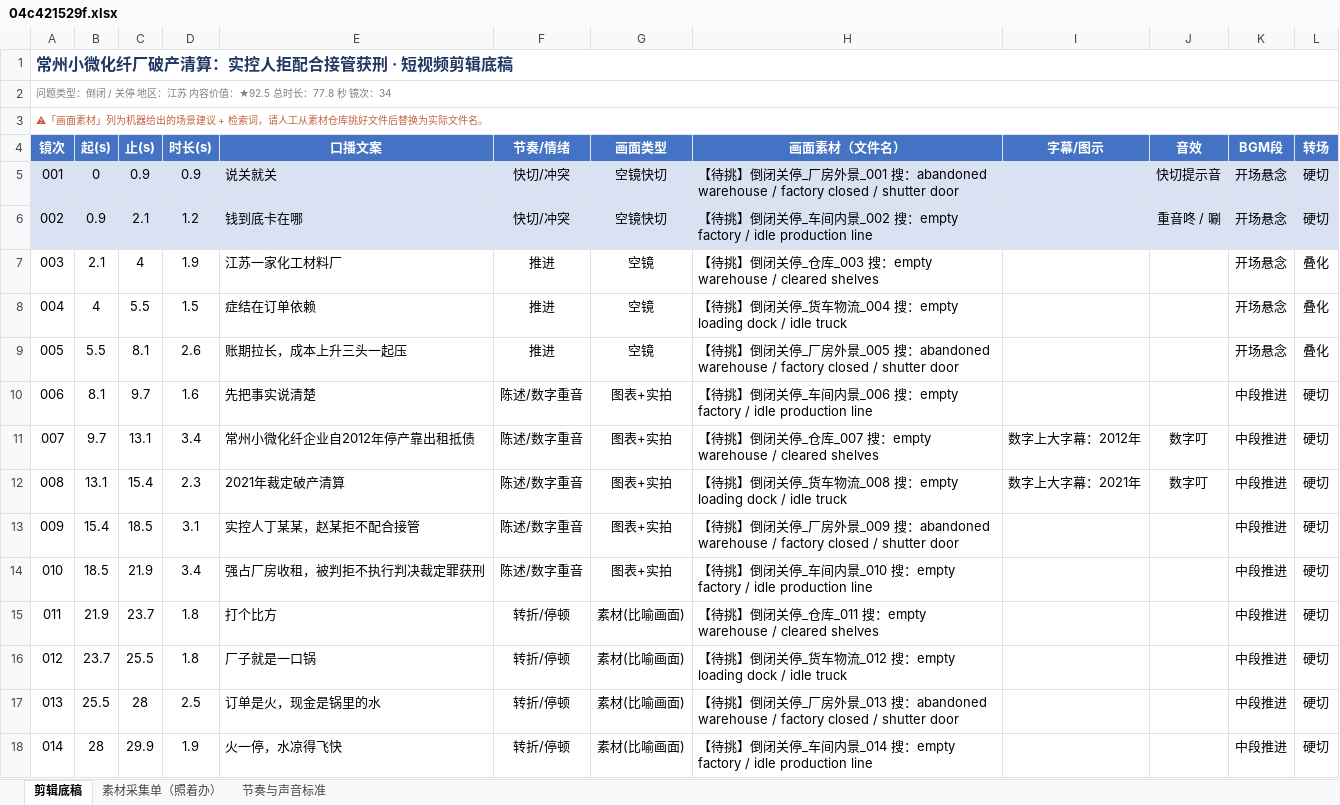
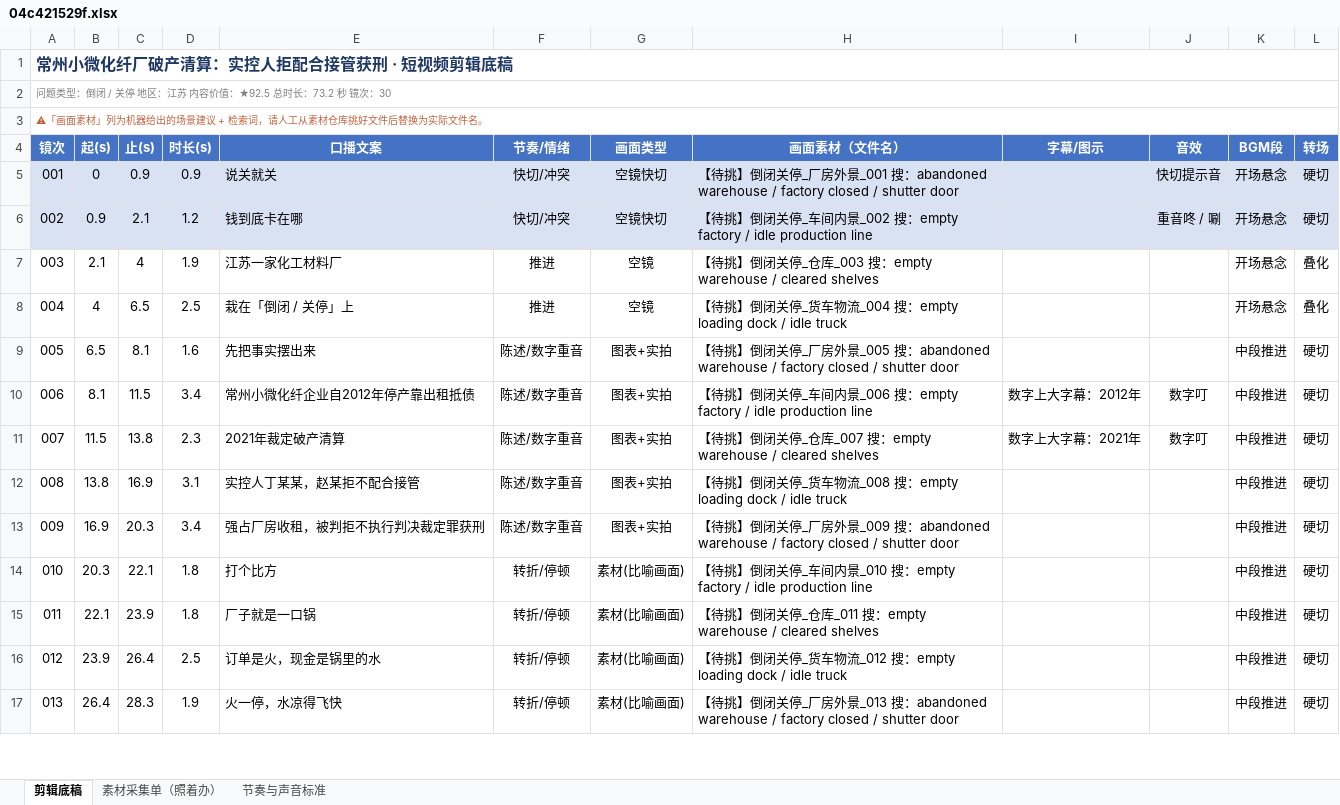
Before and after one commit to tedvong894/yrd-mfg-intel, an Excel workbook: workshop/04c421529f.xlsx, sheet 剪辑底稿, drawn as a sheet; only a part is shown; values as stored, in another font and other column widths than the file's, no borders; removed rows and columns are numbered as before the commit, all else as after; the diff covers the shown part only; the diff names each change by its address in the sheet, - before the commit and + after, or states it on an @@ line.

Commit message:
短视频工坊：04c421529f.xlsx（重写文案去模板化+财务深度）

```diff
--- a/workshop/04c421529f.xlsx (sheet 剪辑底稿)
+++ b/workshop/04c421529f.xlsx (sheet 剪辑底稿)
@@ column A (镜次) renumbered from row 2 down @@
-C8 (止(s)): 5.5
+C8 (止(s)): 6.5
-D8 (时长(s)): 1.5
+D8 (时长(s)): 2.5
-E8 (口播文案): 症结在订单依赖
+E8 (口播文案): 栽在「倒闭 / 关停」上
-row 9: 005 | 5.5 | 8.1 | 2.6 | 账期拉长，成本上升三头一起压 | 推进 | 空镜 | 【待挑】倒闭关停_厂房外景_005 搜：abandoned warehouse / factory closed / shutter door |  |  | 开场悬念 | 叠化
+row 9: 005 | 6.5 | 8.1 | 1.6 | 先把事实摆出来 | 陈述/数字重音 | 图表+实拍 | 【待挑】倒闭关停_厂房外景_005 搜：abandoned warehouse / factory closed / shutter door |  |  | 中段推进 | 硬切
-C10 (止(s)): 9.7
+C10 (止(s)): 11.5
-D10 (时长(s)): 1.6
+D10 (时长(s)): 3.4
-E10 (口播文案): 先把事实说清楚
+E10 (口播文案): 常州小微化纤企业自2012年停产靠出租抵债
-I10 (字幕/图示): (empty)
+I10 (字幕/图示): 数字上大字幕：2012年
-J10 (音效): (empty)
+J10 (音效): 数字叮
-row 11: 007 | 9.7 | 13.1 | 3.4 | 常州小微化纤企业自2012年停产靠出租抵债 | 陈述/数字重音 | 图表+实拍 | 【待挑】倒闭关停_仓库_007 搜：empty warehouse / cleared shelves | 数字上大字幕：2012年 | 数字叮 | 中段推进 | 硬切
-B11 (起(s)): 13.1
+B11 (起(s)): 11.5
-C11 (止(s)): 15.4
+C11 (止(s)): 13.8
-H11 (画面素材（文件名）): …闭关停_货车物流_008 搜：empty loading dock / idle truck
+H11 (画面素材（文件名）): …闭关停_仓库_007 搜：empty warehouse / cleared shelves
-B12 (起(s)): 15.4
+B12 (起(s)): 13.8
-C12 (止(s)): 18.5
+C12 (止(s)): 16.9
-H12 (画面素材（文件名）): …停_厂房外景_009 搜：abandoned warehouse / factory closed / shutter door
+H12 (画面素材（文件名）): …停_货车物流_008 搜：empty loading dock / idle truck
-B13 (起(s)): 18.5
+B13 (起(s)): 16.9
-C13 (止(s)): 21.9
+C13 (止(s)): 20.3
-H13 (画面素材（文件名）): …停_车间内景_010 搜：empty factory / idle production line
+H13 (画面素材（文件名）): …停_厂房外景_009 搜：abandoned warehouse / factory closed / shutter door
-B14 (起(s)): 21.9
+B14 (起(s)): 20.3
-C14 (止(s)): 23.7
+C14 (止(s)): 22.1
-H14 (画面素材（文件名）): …停_仓库_011 搜：empty warehouse / cleared shelves
+H14 (画面素材（文件名）): …停_车间内景_010 搜：empty factory / idle production line
-B15 (起(s)): 23.7
+B15 (起(s)): 22.1
-C15 (止(s)): 25.5
+C15 (止(s)): 23.9
-H15 (画面素材（文件名）): …闭关停_货车物流_012 搜：empty loading dock / idle truck
+H15 (画面素材（文件名）): …闭关停_仓库_011 搜：empty warehouse / cleared shelves
-B16 (起(s)): 25.5
+B16 (起(s)): 23.9
-C16 (止(s)): 28
+C16 (止(s)): 26.4
-H16 (画面素材（文件名）): …停_厂房外景_013 搜：abandoned warehouse / factory closed / shutter door
+H16 (画面素材（文件名）): …停_货车物流_012 搜：empty loading dock / idle truck
-B17 (起(s)): 28
+B17 (起(s)): 26.4
-C17 (止(s)): 29.9
+C17 (止(s)): 28.3
-H17 (画面素材（文件名）): …停_车间内景_014 搜：empty factory / idle production line
+H17 (画面素材（文件名）): …停_厂房外景_013 搜：abandoned warehouse / factory closed / shutter door
```
Also changed, not shown: 5 added rows, 8 removed rows and 48 edited cells elsewhere in this sheet, sheet 素材采集单（照着办）.
